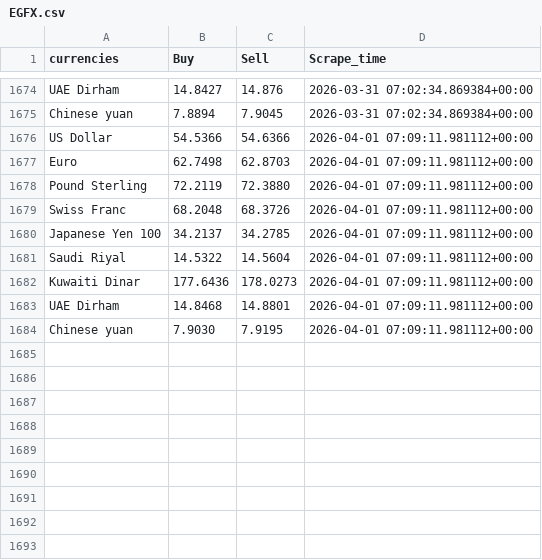
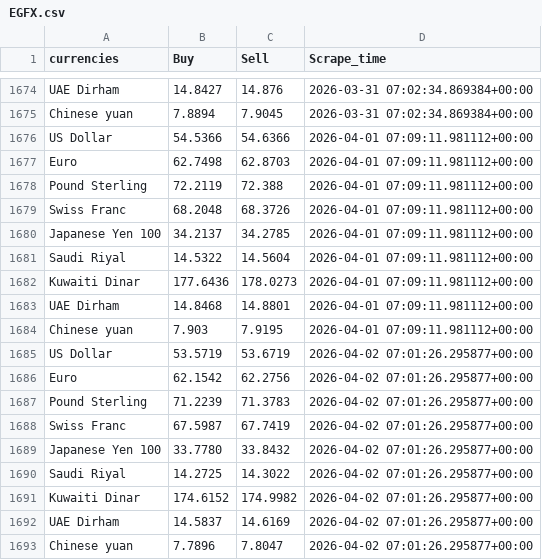
Before and after one commit to Imr-u/Afri_Rate, a CSV file: Scraper_&_datasets/Egypt_fx/EGFX.csv, drawn as a sheet; only a part is shown, gaps mark what is left out.

```diff
--- a/Scraper_&_datasets/Egypt_fx/EGFX.csv
+++ b/Scraper_&_datasets/Egypt_fx/EGFX.csv
@@ -1677,3 +1677,3 @@ US Dollar,54.5366,54.6366,2026-04-01 07:09:11.981112+00:00
 Euro,62.7498,62.8703,2026-04-01 07:09:11.981112+00:00
-Pound Sterling,72.2119,72.3880,2026-04-01 07:09:11.981112+00:00
+Pound Sterling,72.2119,72.388,2026-04-01 07:09:11.981112+00:00
 Swiss Franc,68.2048,68.3726,2026-04-01 07:09:11.981112+00:00
@@ -1683,2 +1683,11 @@ Kuwaiti Dinar,177.6436,178.0273,2026-04-01 07:09:11.981112+00:00
 UAE Dirham,14.8468,14.8801,2026-04-01 07:09:11.981112+00:00
-Chinese yuan,7.9030,7.9195,2026-04-01 07:09:11.981112+00:00
+Chinese yuan,7.903,7.9195,2026-04-01 07:09:11.981112+00:00
+US Dollar,53.5719,53.6719,2026-04-02 07:01:26.295877+00:00
+Euro,62.1542,62.2756,2026-04-02 07:01:26.295877+00:00
+Pound Sterling,71.2239,71.3783,2026-04-02 07:01:26.295877+00:00
+Swiss Franc,67.5987,67.7419,2026-04-02 07:01:26.295877+00:00
+Japanese Yen 100,33.7780,33.8432,2026-04-02 07:01:26.295877+00:00
+Saudi Riyal,14.2725,14.3022,2026-04-02 07:01:26.295877+00:00
+Kuwaiti Dinar,174.6152,174.9982,2026-04-02 07:01:26.295877+00:00
+UAE Dirham,14.5837,14.6169,2026-04-02 07:01:26.295877+00:00
+Chinese yuan,7.7896,7.8047,2026-04-02 07:01:26.295877+00:00
```
